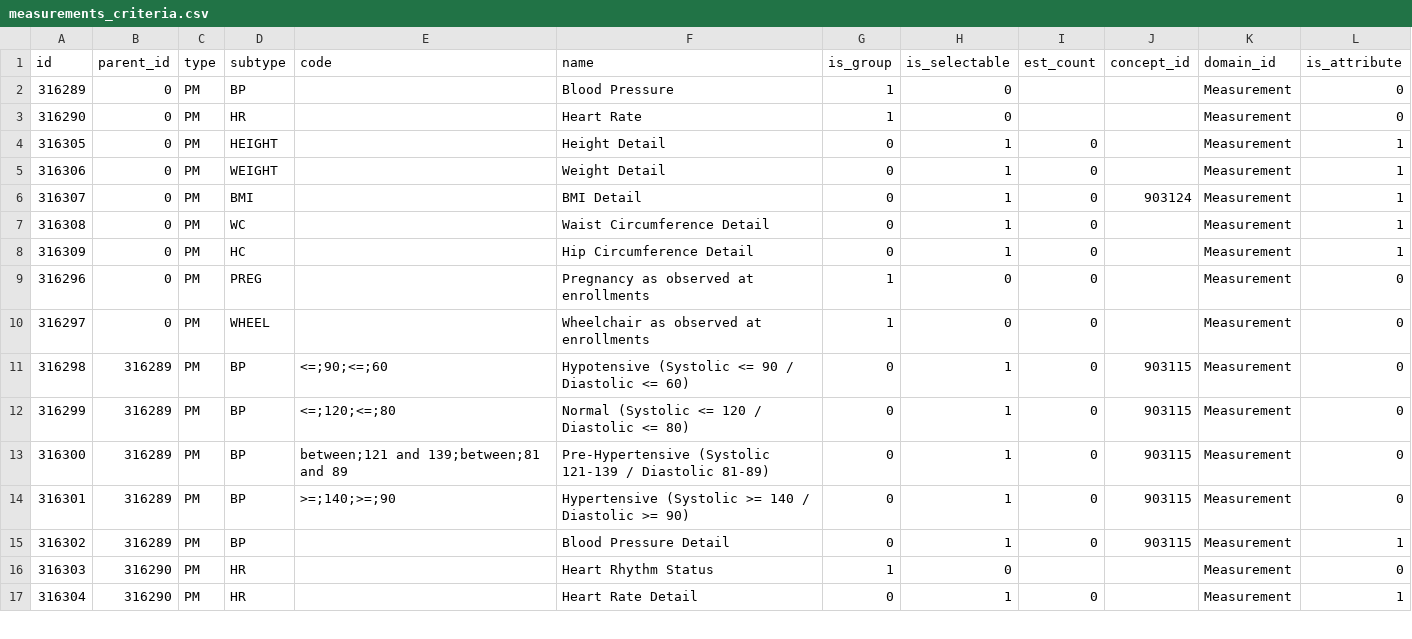
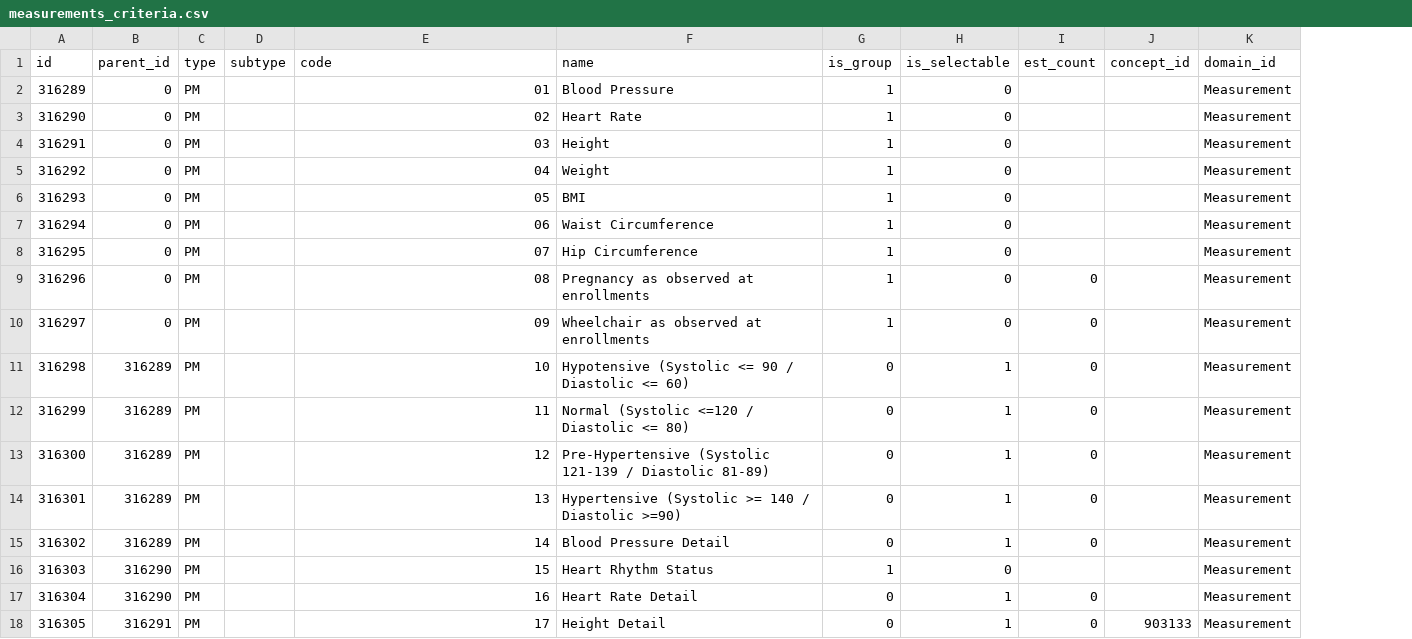
Before and after one commit to all-of-us/workbench, a CSV file: api/db-cdr/csv/measurements_criteria.csv, drawn as a sheet; only a part is shown; removed rows and columns are numbered as before the commit, all else as after; the diff covers the shown part only; the diff names each change by its address in the sheet, - before the commit and + after, or states it on an @@ line.

```diff
--- a/api/db-cdr/csv/measurements_criteria.csv
+++ b/api/db-cdr/csv/measurements_criteria.csv
-column L (is_attribute), rows 2-3: 0 | 0; rows 9-17: 0 | 0 | 0 | 0 | 0 | 0 | 1 | 0 | 1
-D2 (subtype): BP
+D2 (subtype): (empty)
-E2 (code): (empty)
+E2 (code): 01
-D3 (subtype): HR
+D3 (subtype): (empty)
-E3 (code): (empty)
+E3 (code): 02
-row 4: 316305 | 0 | PM | HEIGHT |  | Height Detail | 0 | 1 | 0 |  | Measurement | 1
-row 5: 316306 | 0 | PM | WEIGHT |  | Weight Detail | 0 | 1 | 0 |  | Measurement | 1
-row 6: 316307 | 0 | PM | BMI |  | BMI Detail | 0 | 1 | 0 | 903124 | Measurement | 1
-row 7: 316308 | 0 | PM | WC |  | Waist Circumference Detail | 0 | 1 | 0 |  | Measurement | 1
-row 8: 316309 | 0 | PM | HC |  | Hip Circumference Detail | 0 | 1 | 0 |  | Measurement | 1
+row 4: 316291 | 0 | PM |  | 03 | Height | 1 | 0 |  |  | Measurement
+row 5: 316292 | 0 | PM |  | 04 | Weight | 1 | 0 |  |  | Measurement
+row 6: 316293 | 0 | PM |  | 05 | BMI | 1 | 0 |  |  | Measurement
+row 7: 316294 | 0 | PM |  | 06 | Waist Circumference | 1 | 0 |  |  | Measurement
+row 8: 316295 | 0 | PM |  | 07 | Hip Circumference | 1 | 0 |  |  | Measurement
-D9 (subtype): PREG
+D9 (subtype): (empty)
-E9 (code): (empty)
+E9 (code): 08
-D10 (subtype): WHEEL
+D10 (subtype): (empty)
-E10 (code): (empty)
+E10 (code): 09
-D11:D15 (subtype): BP
+D11:D15 (subtype): (empty)
-E11 (code): <=;90;<=;60
+E11 (code): 10
-J11:J15 (concept_id): 903115
+J11:J15 (concept_id): (empty)
-E12 (code): <=;120;<=;80
+E12 (code): 11
-F12 (name): Normal (Systolic <= 120 / Diastolic <= 80)
+F12 (name): Normal (Systolic <=120 / Diastolic <= 80)
-E13 (code): between;121 and 139;between;81 and 89
+E13 (code): 12
-E14 (code): >=;140;>=;90
+E14 (code): 13
-F14 (name): …/ Diastolic >= 90)
+F14 (name): …/ Diastolic >=90)
-E15 (code): (empty)
+E15 (code): 14
-D16:D17 (subtype): HR
+D16:D17 (subtype): (empty)
-E16 (code): (empty)
+E16 (code): 15
-E17 (code): (empty)
+E17 (code): 16
+row 18: 316305 | 316291 | PM |  | 17 | Height Detail | 0 | 1 | 0 | 903133 | Measurement
```
Also changed, not shown: 4 added rows and 12 edited cells elsewhere in this file, api/db-cdr/csv/demo_criteria.csv, 20 other files.
